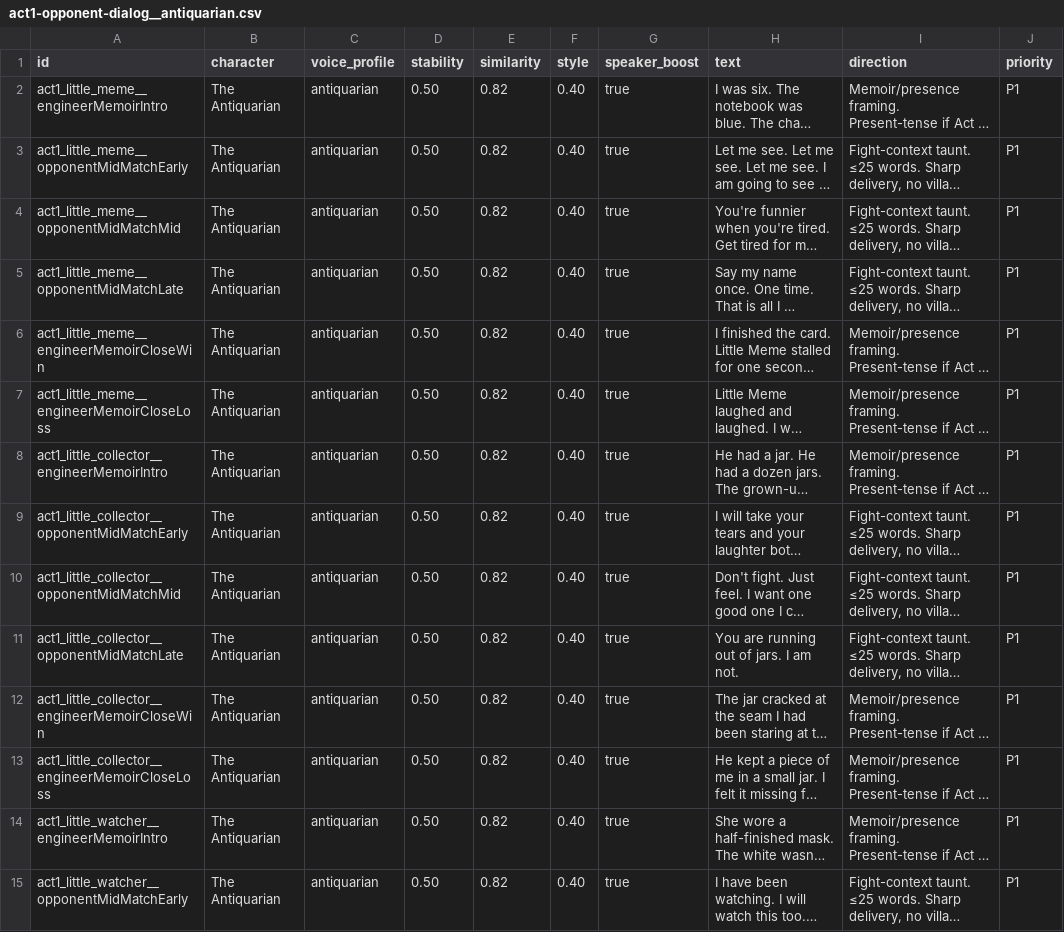
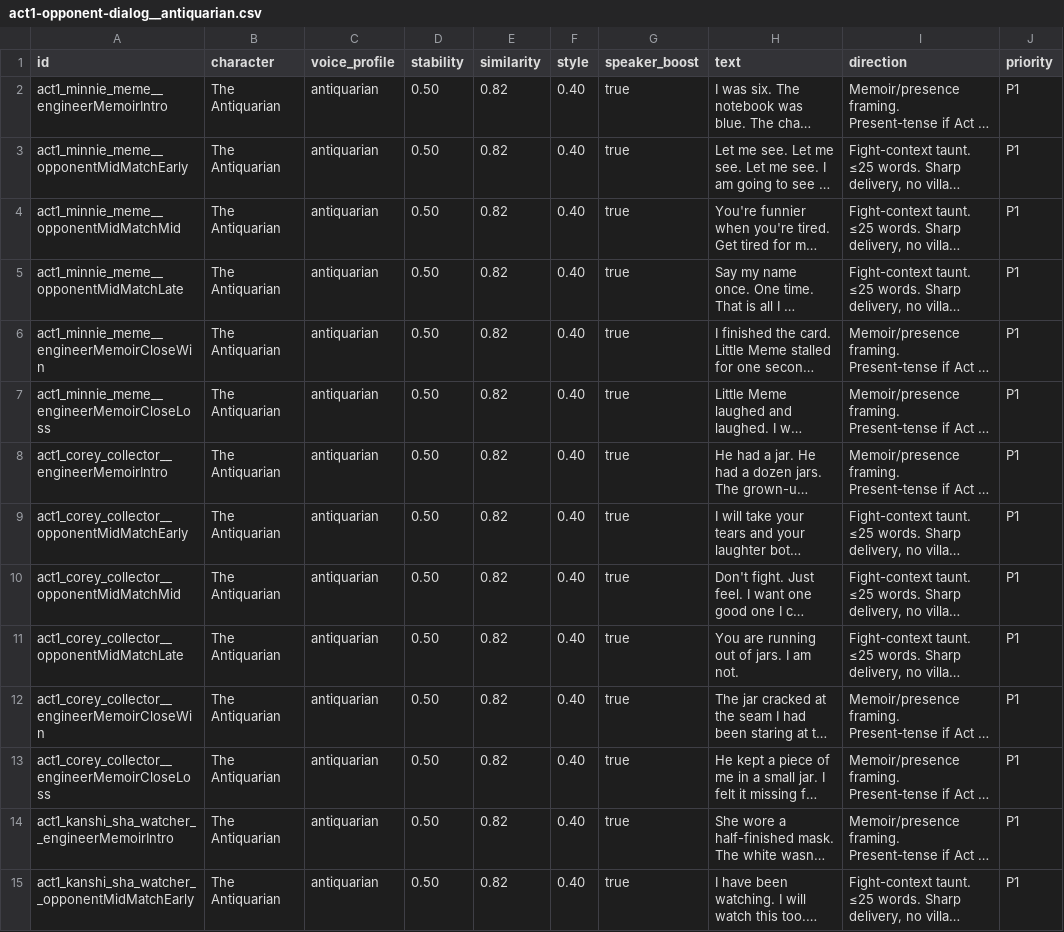
Before and after one commit to Panopticus/dischordian-saga, a CSV file: docs/production/vo-batches/act1-opponent-dialog__antiquarian.csv, drawn as a sheet; only a part is shown; long unchanged cells end in …; the diff covers the shown part only; the diff names each change by its address in the sheet, - before the commit and + after, or states it on an @@ line.

```diff
--- a/docs/production/vo-batches/act1-opponent-dialog__antiquarian.csv
+++ b/docs/production/vo-batches/act1-opponent-dialog__antiquarian.csv
-A2 (id): act1_little_meme__engineerMemoirIntro
+A2 (id): act1_minnie_meme__engineerMemoirIntro
-A3 (id): act1_little_meme__opponentMidMatchEarly
+A3 (id): act1_minnie_meme__opponentMidMatchEarly
-A4 (id): act1_little_meme__opponentMidMatchMid
+A4 (id): act1_minnie_meme__opponentMidMatchMid
-A5 (id): act1_little_meme__opponentMidMatchLate
+A5 (id): act1_minnie_meme__opponentMidMatchLate
-A6 (id): act1_little_meme__engineerMemoirCloseWin
+A6 (id): act1_minnie_meme__engineerMemoirCloseWin
-A7 (id): act1_little_meme__engineerMemoirCloseLoss
+A7 (id): act1_minnie_meme__engineerMemoirCloseLoss
-A8 (id): act1_little_collector__engineerMemoirIntro
+A8 (id): act1_corey_collector__engineerMemoirIntro
-A9 (id): act1_little_collector__opponentMidMatchEarly
+A9 (id): act1_corey_collector__opponentMidMatchEarly
-A10 (id): act1_little_collector__opponentMidMatchMid
+A10 (id): act1_corey_collector__opponentMidMatchMid
-A11 (id): act1_little_collector__opponentMidMatchLate
+A11 (id): act1_corey_collector__opponentMidMatchLate
-A12 (id): act1_little_collector__engineerMemoirCloseWin
+A12 (id): act1_corey_collector__engineerMemoirCloseWin
-A13 (id): act1_little_collector__engineerMemoirCloseLoss
+A13 (id): act1_corey_collector__engineerMemoirCloseLoss
-A14 (id): act1_little_watcher__engineerMemoirIntro
+A14 (id): act1_kanshi_sha_watcher__engineerMemoirIntro
-A15 (id): act1_little_watcher__opponentMidMatchEarly
+A15 (id): act1_kanshi_sha_watcher__opponentMidMatchEarly
```
Also changed, not shown: 58 edited cells elsewhere in this file, docs/production/vo-batches/act1-opponent-dialog__elara.csv, docs/production/vo-batches/companion-ask-topics__elara.csv, 6 other files.
